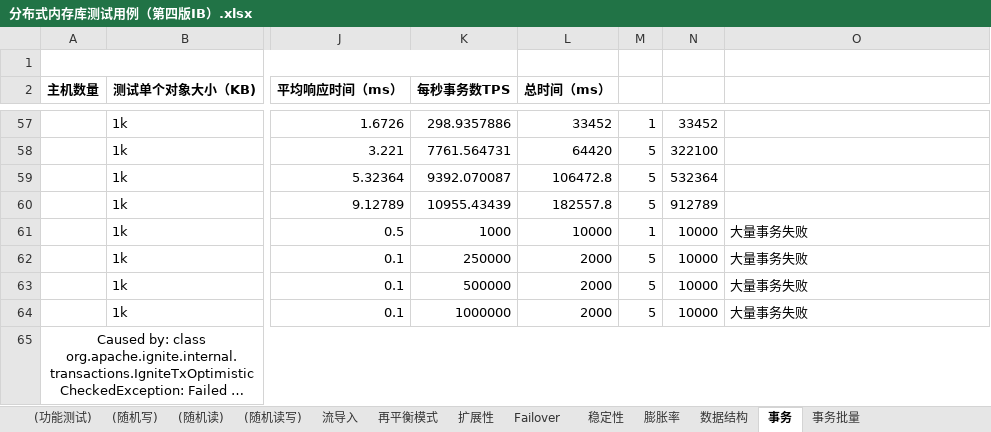
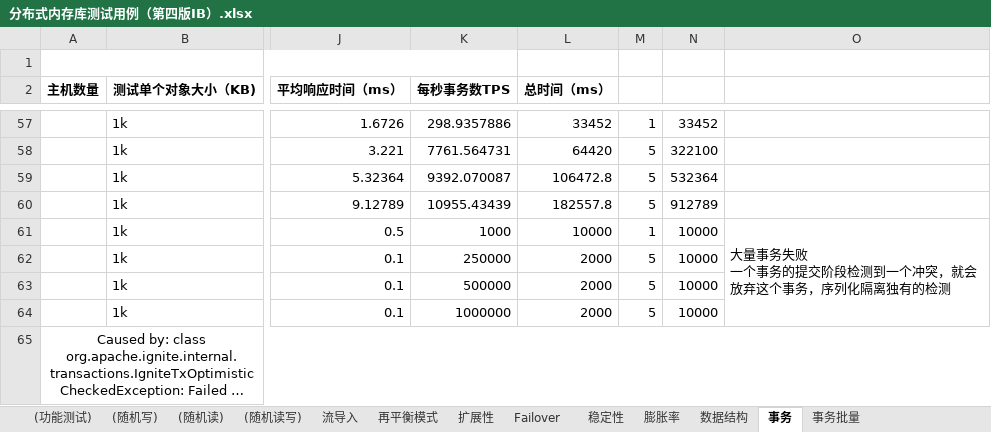
Before and after one commit to pop443/service, an Excel workbook: ignite/性能测试/结果/分布式内存库测试用例（第四版IB）.xlsx, sheet 事务, drawn as a sheet; only a part is shown, gaps mark what is left out; long unchanged cells end in …; values as stored, in another font and other column widths than the file's, no borders; ↵ is a line break in a cell; the diff names each change by its address in the sheet, - before the commit and + after, or states it on an @@ line.

```diff
--- a/ignite/性能测试/结果/分布式内存库测试用例（第四版IB）.xlsx (sheet 事务)
+++ b/ignite/性能测试/结果/分布式内存库测试用例（第四版IB）.xlsx (sheet 事务)
-O61: 大量事务失败
+O61: 大量事务失败 ↵ 一个事务的提交阶段检测到一个冲突，就会放弃这个事务，序列化隔离独有的检测
+O61:O64 merged
-O62:O64: 大量事务失败
+O62:O64: (empty)
```
Also changed, not shown: sheet 数据结构, sheet 膨胀率, charts or pictures, 3 other files.
